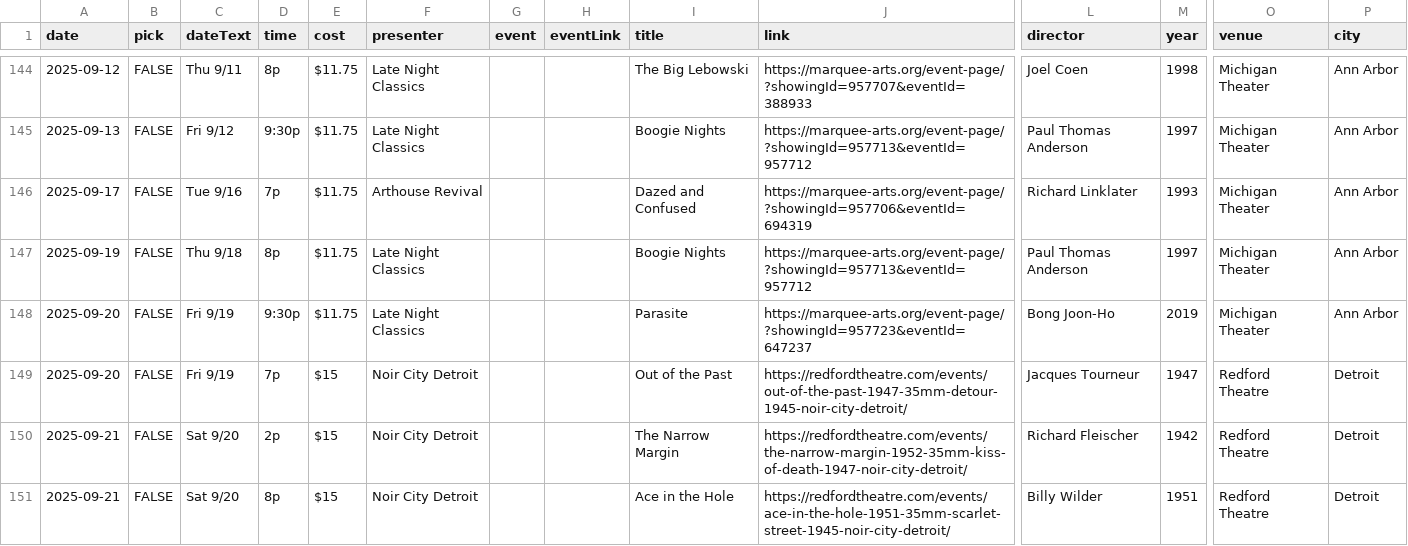
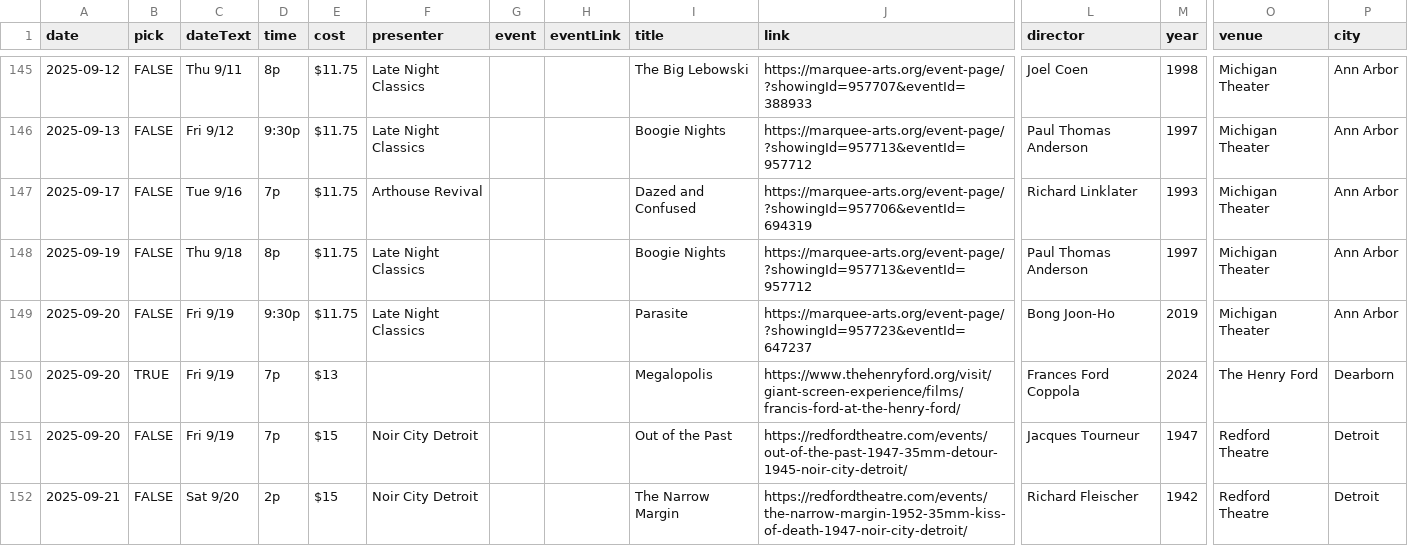
Before and after one commit to ypsijav/ypsijav.github.io, a CSV file: listings.csv, drawn as a sheet; only a part is shown, gaps mark what is left out; the shorter side is filled out with more unchanged rows; rows hold the shown columns only; the diff covers the shown part only; the diff names each change by its address in the sheet, - before the commit and + after, or states it on an @@ line.

Commit message:
Add files via upload

```diff
--- a/listings.csv
+++ b/listings.csv
+row 150: 2025-09-20 | TRUE | Fri 9/19 | 7p | $13 |  |  |  | Megalopolis | https://www.thehenryford.org/visit/giant-screen-experience/films/francis-ford-at-the-henry-ford/ | Frances Ford Coppola | 2024 | The Henry Ford | Dearborn
```
Also changed, not shown: 5 added rows and 1 removed row elsewhere in this file.
